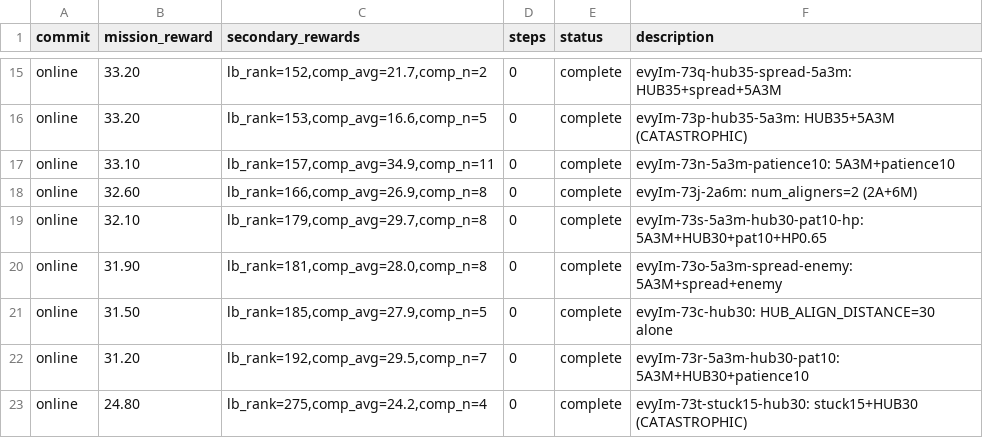
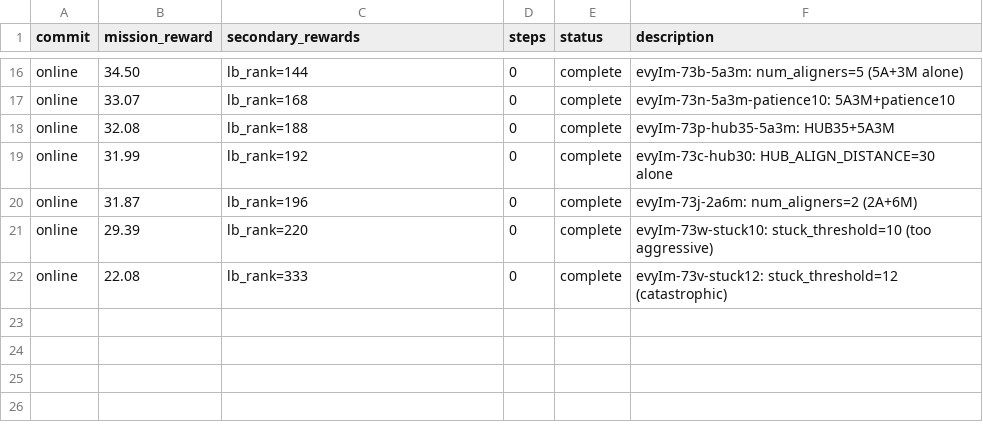
Before and after one commit to SolbiatiAlessandro/cogames, a TSV file: docs/results_claude-amazing-meitner-evyIm.tsv, drawn as a sheet; only a part is shown, gaps mark what is left out; removed rows and columns are numbered as before the commit, all else as after; the diff covers the shown part only; the diff names each change by its address in the sheet, - before the commit and + after, or states it on an @@ line.

```diff
--- a/docs/results_claude-amazing-meitner-evyIm.tsv
+++ b/docs/results_claude-amazing-meitner-evyIm.tsv
-B16 (mission_reward): 33.20
+B16 (mission_reward): 34.50
-C16 (secondary_rewards): lb_rank=152,comp_avg=21.7,comp_n=2
+C16 (secondary_rewards): lb_rank=144
-F16 (description): evyIm-73q-hub35-spread-5a3m: HUB35+spread+5A3M
+F16 (description): evyIm-73b-5a3m: num_aligners=5 (5A+3M alone)
-row 16: online | 33.20 | lb_rank=153,comp_avg=16.6,comp_n=5 | 0 | complete | evyIm-73p-hub35-5a3m: HUB35+5A3M (CATASTROPHIC)
-B17 (mission_reward): 33.10
+B17 (mission_reward): 33.07
-C17 (secondary_rewards): lb_rank=157,comp_avg=34.9,comp_n=11
+C17 (secondary_rewards): lb_rank=168
-row 18: online | 32.60 | lb_rank=166,comp_avg=26.9,comp_n=8 | 0 | complete | evyIm-73j-2a6m: num_aligners=2 (2A+6M)
-B18 (mission_reward): 32.10
+B18 (mission_reward): 32.08
-C18 (secondary_rewards): lb_rank=179,comp_avg=29.7,comp_n=8
+C18 (secondary_rewards): lb_rank=188
-F18 (description): evyIm-73s-5a3m-hub30-pat10-hp: 5A3M+HUB30+pat10+HP0.65
+F18 (description): evyIm-73p-hub35-5a3m: HUB35+5A3M
-row 20: online | 31.90 | lb_rank=181,comp_avg=28.0,comp_n=8 | 0 | complete | evyIm-73o-5a3m-spread-enemy: 5A3M+spread+enemy
-B19 (mission_reward): 31.50
+B19 (mission_reward): 31.99
-C19 (secondary_rewards): lb_rank=185,comp_avg=27.9,comp_n=5
+C19 (secondary_rewards): lb_rank=192
-B20 (mission_reward): 31.20
+B20 (mission_reward): 31.87
-C20 (secondary_rewards): lb_rank=192,comp_avg=29.5,comp_n=7
+C20 (secondary_rewards): lb_rank=196
-F20 (description): evyIm-73r-5a3m-hub30-pat10: 5A3M+HUB30+patience10
+F20 (description): evyIm-73j-2a6m: num_aligners=2 (2A+6M)
-B21 (mission_reward): 24.80
+B21 (mission_reward): 29.39
-C21 (secondary_rewards): lb_rank=275,comp_avg=24.2,comp_n=4
+C21 (secondary_rewards): lb_rank=220
-F21 (description): evyIm-73t-stuck15-hub30: stuck15+HUB30 (CATASTROPHIC)
+F21 (description): evyIm-73w-stuck10: stuck_threshold=10 (too aggressive)
+row 22: online | 22.08 | lb_rank=333 | 0 | complete | evyIm-73v-stuck12: stuck_threshold=12 (catastrophic)
```
Also changed, not shown: 4 added rows, 3 removed rows and 24 edited cells elsewhere in this file.
